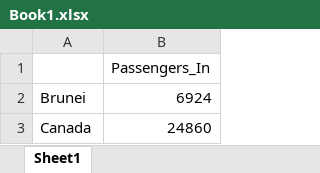
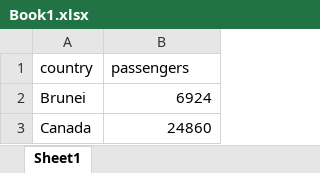
Before and after one commit to sachin-f/vis_2, an Excel workbook: data/Book1.xlsx, sheet Sheet1, drawn as a sheet; only a part is shown; values as stored, in another font and other column widths than the file's, no borders; removed rows and columns are numbered as before the commit, all else as after; the diff names each change by its address in the sheet, - before the commit and + after, or states it on an @@ line.

```diff
--- a/data/Book1.xlsx (sheet Sheet1)
+++ b/data/Book1.xlsx (sheet Sheet1)
-row 1:  | Passengers_In
+row 1: country | passengers
```
Also changed, not shown: 1 other file.
